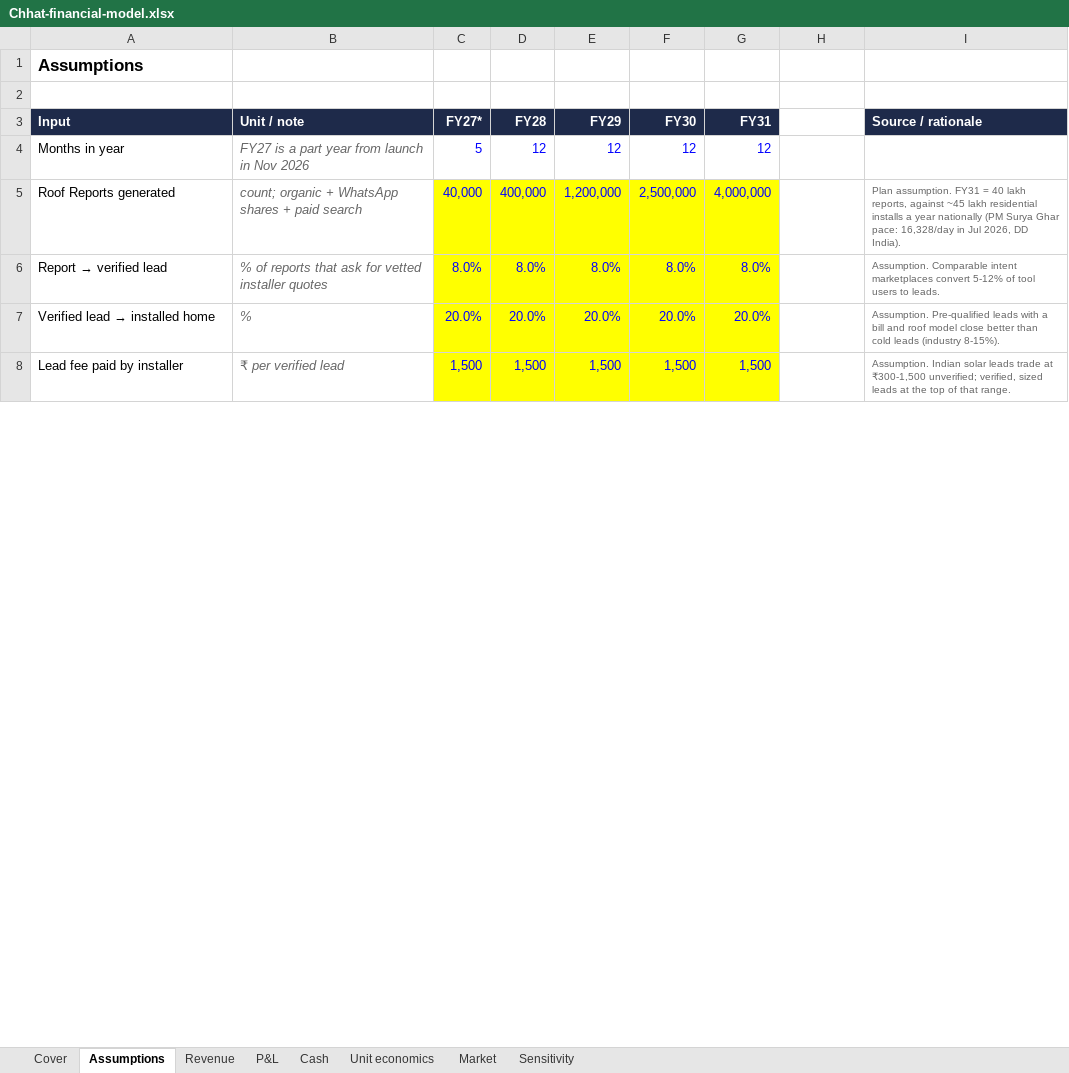
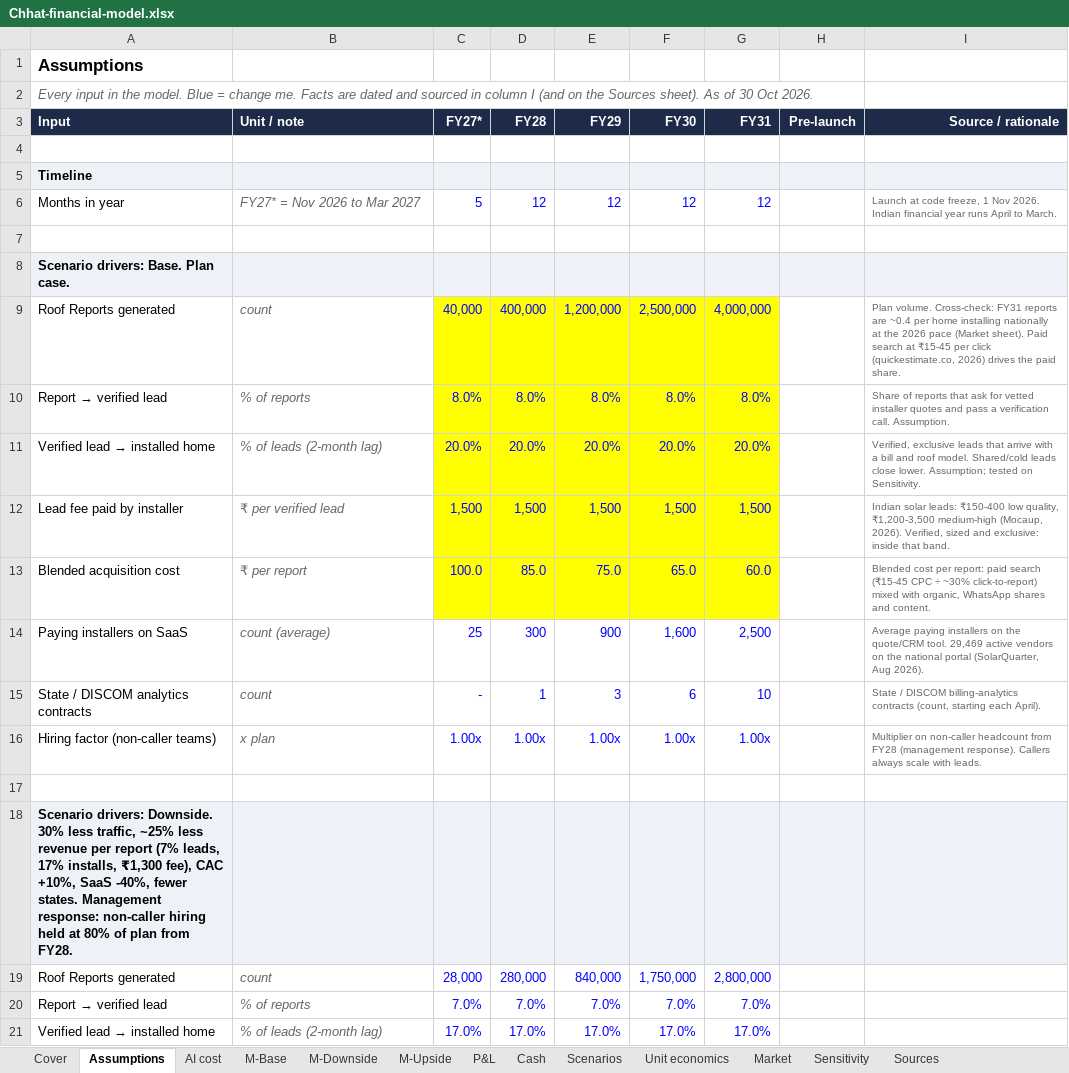
Before and after one commit to HackIndiaXYZ/ai-first-startup-hackathon-build-a-startup-using-ai-only-404-not-found, an Excel workbook: business/Chhat-financial-model.xlsx, sheet Assumptions, drawn as a sheet; only a part is shown; values as stored, in another font and other column widths than the file's, no borders; removed rows and columns are numbered as before the commit, all else as after; the diff covers the shown part only; the diff names each change by its address in the sheet, - before the commit and + after, or states it on an @@ line.

```diff
--- a/business/Chhat-financial-model.xlsx (sheet Assumptions)
+++ b/business/Chhat-financial-model.xlsx (sheet Assumptions)
-sheet tab: Revenue
+sheet tab: AI cost
+sheet tab: M-Base
+sheet tab: M-Downside
+sheet tab: M-Upside
+sheet tab: Scenarios
+sheet tab: Sources
+row 2: Every input in the model. Blue = change me. Facts are dated and sourced in column I (and on the Sources sheet). As of 30 Oct 2026.
+row 3: Input | Unit / note | FY27* | FY28 | FY29 | FY30 | FY31 | Pre-launch | Source / rationale
-row 3: Input | Unit / note | FY27* | FY28 | FY29 | FY30 | FY31 |  | Source / rationale
+row 5: Timeline
-B6: FY27 is a part year from launch in Nov 2026
+B6: FY27* = Nov 2026 to Mar 2027
-I6: (empty)
+I6: Launch at code freeze, 1 Nov 2026. Indian financial year runs April to March.
+row 7: (empty)
+row 8: Scenario drivers: Base. Plan case.
-B9: count; organic + WhatsApp shares + paid search
+B9: count
-I9: Plan assumption. FY31 = 40 lakh reports, against ~45 lakh residential installs a year nationally (PM Surya Ghar pace: 16,328/day in Jul 2026, DD India).
+I9: Plan volume. Cross-check: FY31 reports are ~0.4 per home installing nationally at the 2026 pace (Market sheet). Paid search at ₹15-45 per click (quickestimate.co, 2026) drives the paid share.
-B10: % of reports that ask for vetted installer quotes
+B10: % of reports
-I10: Assumption. Comparable intent marketplaces convert 5-12% of tool users to leads.
+I10: Share of reports that ask for vetted installer quotes and pass a verification call. Assumption.
-B11: %
+B11: % of leads (2-month lag)
-I11: Assumption. Pre-qualified leads with a bill and roof model close better than cold leads (industry 8-15%).
+I11: Verified, exclusive leads that arrive with a bill and roof model. Shared/cold leads close lower. Assumption; tested on Sensitivity.
-I12: Assumption. Indian solar leads trade at ₹300-1,500 unverified; verified, sized leads at the top of that range.
+I12: Indian solar leads: ₹150-400 low quality, ₹1,200-3,500 medium-high (Mocaup, 2026). Verified, sized and exclusive: inside that band.
+row 13: Blended acquisition cost | ₹ per report | 100.0 | 85.0 | 75.0 | 65.0 | 60.0 |  | Blended cost per report: paid search (₹15-45 CPC ÷ ~30% click-to-report) mixed with organic, WhatsApp shares and content.
+row 14: Paying installers on SaaS | count (average) | 25 | 300 | 900 | 1,600 | 2,500 |  | Average paying installers on the quote/CRM tool. 29,469 active vendors on the national portal (SolarQuarter, Aug 2026).
+row 15: State / DISCOM analytics contracts | count | - | 1 | 3 | 6 | 10 |  | State / DISCOM billing-analytics contracts (count, starting each April).
+row 16: Hiring factor (non-caller teams) | x plan | 1.00x | 1.00x | 1.00x | 1.00x | 1.00x |  | Multiplier on non-caller headcount from FY28 (management response). Callers always scale with leads.
+row 17: (empty)
+row 18: Scenario drivers: Downside. 30% less traffic, ~25% less revenue per report (7% leads, 17% installs, ₹1,300 fee), CAC +10%, SaaS -40%, fewer states. Management response: non-caller hiring held at 80% of plan from FY28.
+row 19: Roof Reports generated | count | 28,000 | 280,000 | 840,000 | 1,750,000 | 2,800,000
+row 20: Report → verified lead | % of reports | 7.0% | 7.0% | 7.0% | 7.0% | 7.0%
+row 21: Verified lead → installed home | % of leads (2-month lag) | 17.0% | 17.0% | 17.0% | 17.0% | 17.0%
```
Also changed, not shown: 57 added rows, 8 removed rows, 61 edited cells and cell formats elsewhere in this sheet, sheet P&L, sheet Cash, sheet Unit economics, sheet Market, sheet AI cost, sheet Sensitivity, 1 more sheet, formulas that keep their value, 28 other files.
